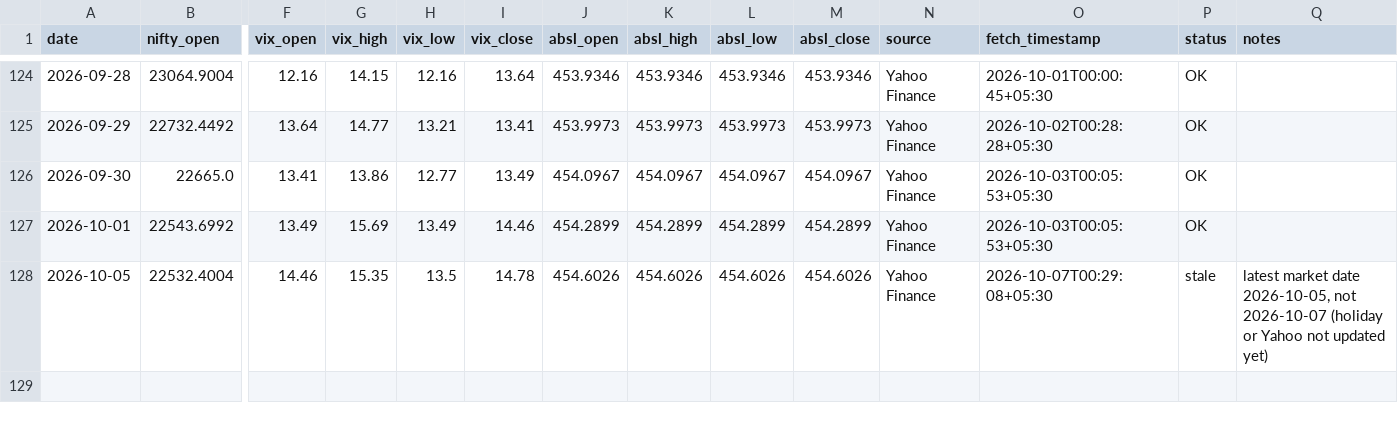
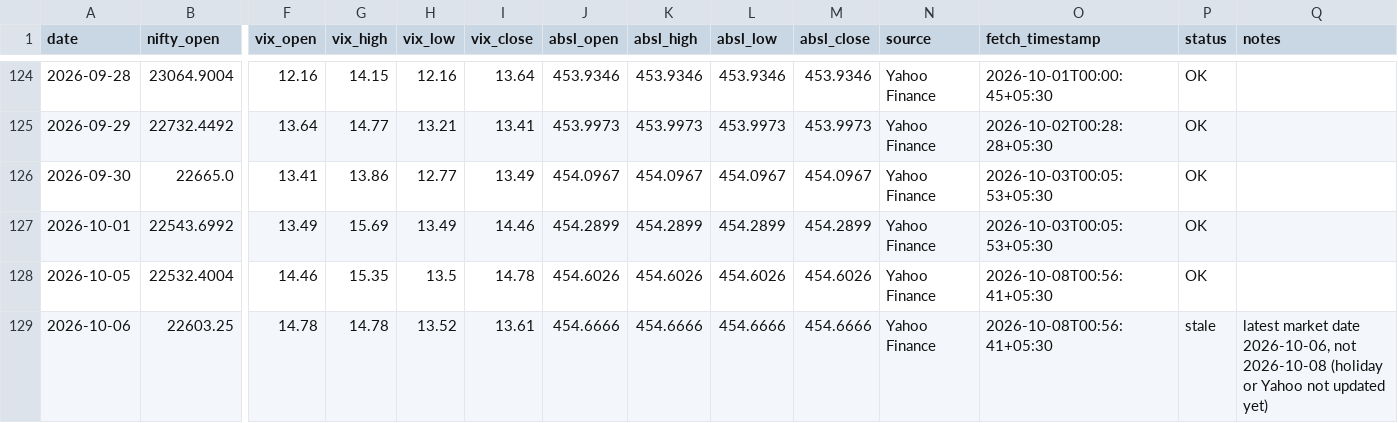
Before and after one commit to agariopvpultra/Trade-Journal, a CSV file: trade_journal.csv, drawn as a sheet; only a part is shown, gaps mark what is left out; rows hold the shown columns only; the diff names each change by its address in the sheet, - before the commit and + after, or states it on an @@ line.

```diff
--- a/trade_journal.csv
+++ b/trade_journal.csv
-O128 (fetch_timestamp): 2026-10-07T00:29:08+05:30
+O128 (fetch_timestamp): 2026-10-08T00:56:41+05:30
-P128 (status): stale
+P128 (status): OK
-Q128 (notes): latest market date 2026-10-05, not 2026-10-07 (holiday or Yahoo not updated yet)
+Q128 (notes): (empty)
+row 129: 2026-10-06 | 22603.25 | 14.78 | 14.78 | 13.52 | 13.61 | 454.6666 | 454.6666 | 454.6666 | 454.6666 | Yahoo Finance | 2026-10-08T00:56:41+05:30 | stale | latest market date 2026-10-06, not 2026-10-08 (holiday or Yahoo not updated yet)
```
